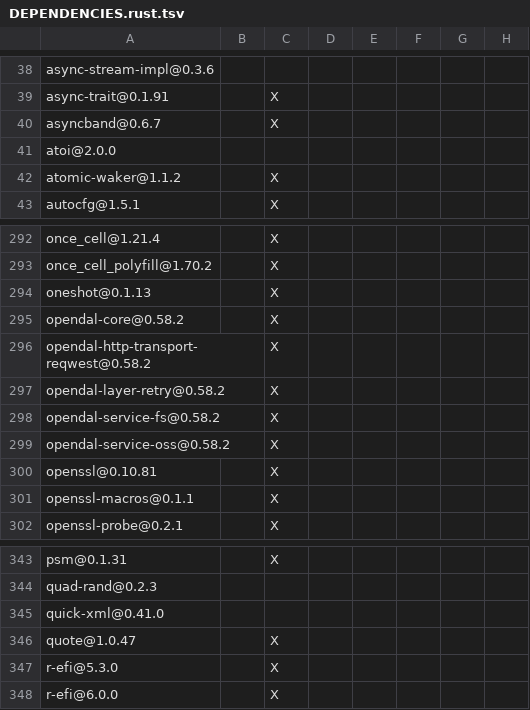
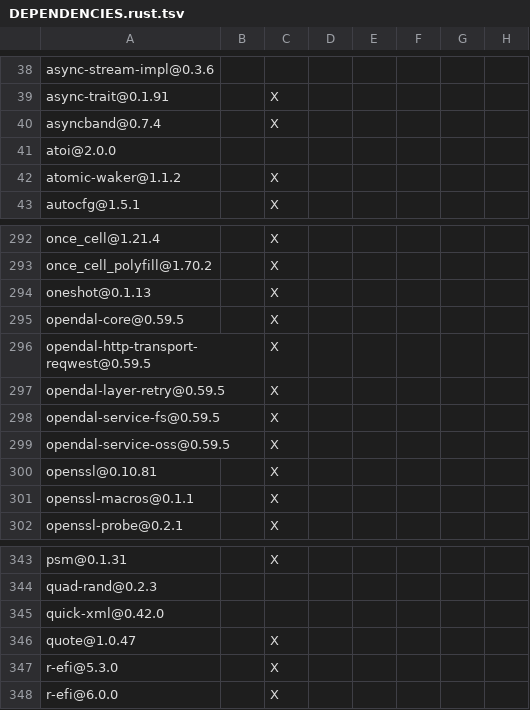
Before and after one commit to apache/paimon-rust, a TSV file: benchmarks/tpcds/DEPENDENCIES.rust.tsv, drawn as a sheet; only a part is shown, gaps mark what is left out; the diff names each change by its address in the sheet, - before the commit and + after, or states it on an @@ line.

```diff
--- a/benchmarks/tpcds/DEPENDENCIES.rust.tsv
+++ b/benchmarks/tpcds/DEPENDENCIES.rust.tsv
-A40: asyncband@0.6.7
+A40: asyncband@0.7.4
-A295: opendal-core@0.58.2
+A295: opendal-core@0.59.5
-A296: opendal-http-transport-reqwest@0.58.2
+A296: opendal-http-transport-reqwest@0.59.5
-A297: opendal-layer-retry@0.58.2
+A297: opendal-layer-retry@0.59.5
-A298: opendal-service-fs@0.58.2
+A298: opendal-service-fs@0.59.5
-A299: opendal-service-oss@0.58.2
+A299: opendal-service-oss@0.59.5
-A345: quick-xml@0.41.0
+A345: quick-xml@0.42.0
```
Also changed, not shown: DEPENDENCIES.rust.tsv, bindings/c/DEPENDENCIES.rust.tsv, 16 other files.
